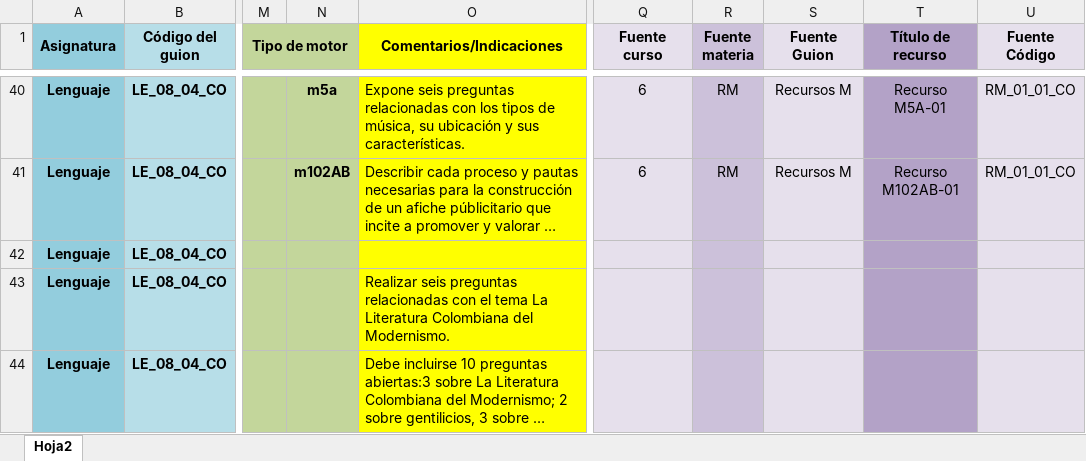
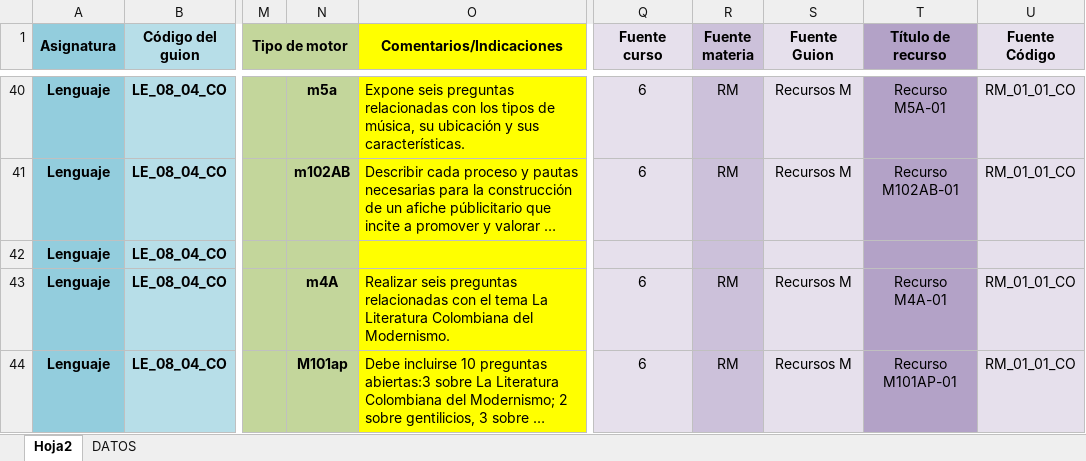
Before and after one commit to AulaPlanetaColombia/Lenguaje, an Excel workbook: fuentes/contenidos/grado08/guion04/Escaleta_LE_08_04_CO.xlsx, sheet Hoja2, drawn as a sheet; only a part is shown, gaps mark what is left out; long unchanged cells end in …; values as stored, in another font and other column widths than the file's, no borders; the diff names each change by its address in the sheet, - before the commit and + after, or states it on an @@ line.

```diff
--- a/fuentes/contenidos/grado08/guion04/Escaleta_LE_08_04_CO.xlsx (sheet Hoja2)
+++ b/fuentes/contenidos/grado08/guion04/Escaleta_LE_08_04_CO.xlsx (sheet Hoja2)
@@ sheet tab unhidden: DATOS @@
-N43: (empty)
+N43: m4A
-Q43:Q44 (Fuente curso): (empty)
+Q43:Q44 (Fuente curso): 6
-R43:R44 (Fuente materia): (empty)
+R43:R44 (Fuente materia): RM
-S43:S44 (Fuente Guion): (empty)
+S43:S44 (Fuente Guion): Recursos M
-T43 (Título de recurso): (empty)
+T43 (Título de recurso): Recurso M4A-01
-U43:U44 (Fuente Código): (empty)
+U43:U44 (Fuente Código): RM_01_01_CO
-N44: (empty)
+N44: M101ap
-T44 (Título de recurso): (empty)
+T44 (Título de recurso): Recurso M101AP-01
```
Also changed, not shown: fuentes/contenidos/grado08/guion03/Escaleta_LE_ 08_03_CO.xlsx, 2 other files.
